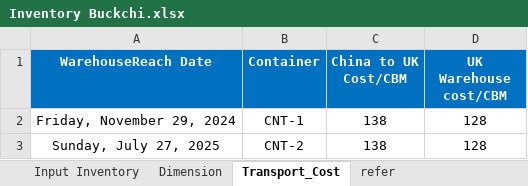
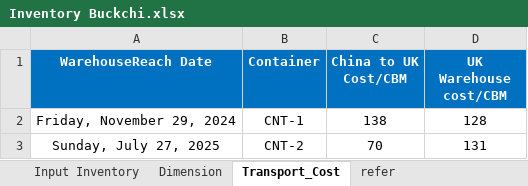
Before and after one commit to NIBH014B/Buckchi, an Excel workbook: New Management/Inventory Buckchi.xlsx, sheet Transport_Cost, drawn as a sheet; values as stored, in another font and other column widths than the file's, no borders; the diff names each change by its address in the sheet, - before the commit and + after, or states it on an @@ line.

```diff
--- a/New Management/Inventory Buckchi.xlsx (sheet Transport_Cost)
+++ b/New Management/Inventory Buckchi.xlsx (sheet Transport_Cost)
-C3 (China to UK Cost/CBM): 138
+C3 (China to UK Cost/CBM): 70
-D3 (UK Warehouse cost/CBM): 128
+D3 (UK Warehouse cost/CBM): 131
```
Also changed, not shown: sheet refer, sheet Dimension, sheet Input Inventory, formulas that keep their value, hidden cells.
